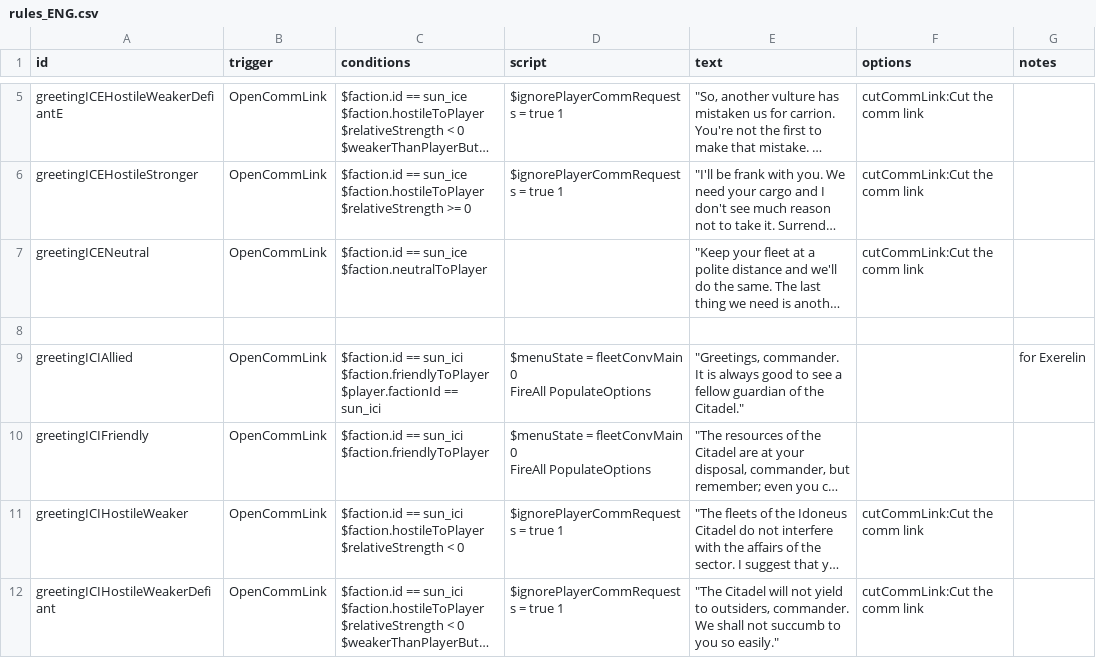
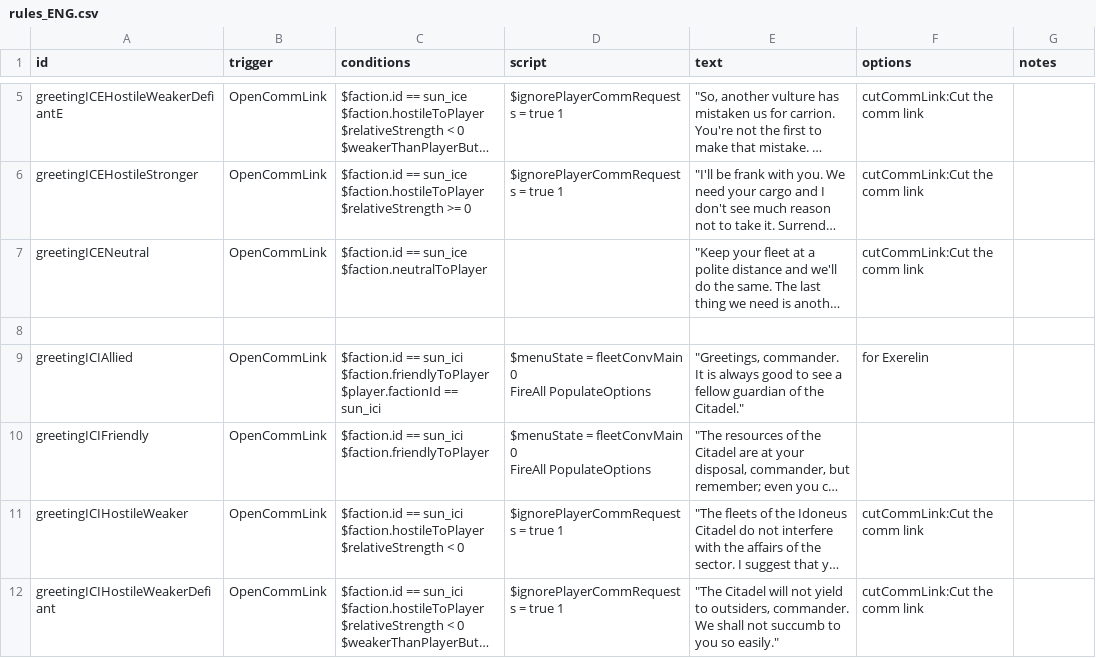
Before and after one commit to Iriscoral/StarsectorICE-EN, a CSV file: data/campaign/rules_ENG.csv, drawn as a sheet; only a part is shown, gaps mark what is left out; long unchanged cells end in …; the diff names each change by its address in the sheet, - before the commit and + after, or states it on an @@ line.

Commit message:
Update rules_ENG.csv

```diff
--- a/data/campaign/rules_ENG.csv
+++ b/data/campaign/rules_ENG.csv
-F9 (options): (empty)
+F9 (options): for Exerelin
-G9 (notes): for Exerelin
+G9 (notes): (empty)
```
